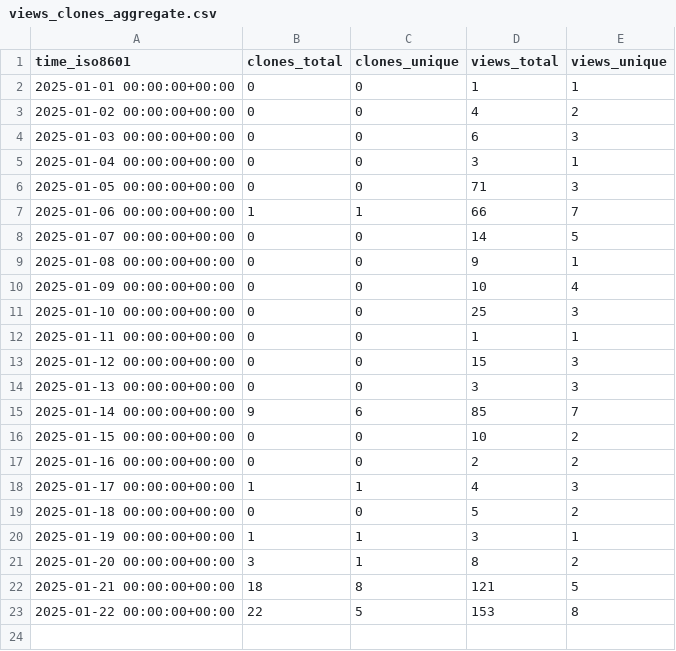
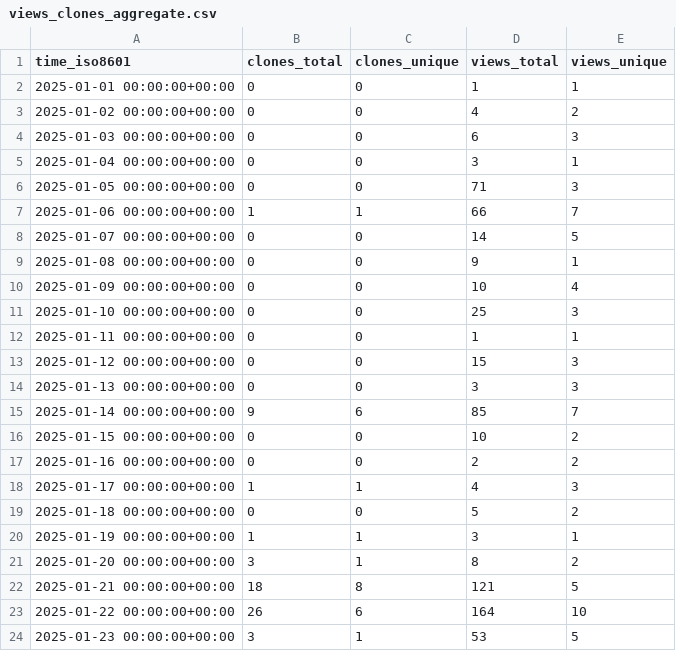
Before and after one commit to MLDataAnalytics/pNet, a CSV file: MLDataAnalytics/pNet/ghrs-data/views_clones_aggregate.csv, drawn as a sheet.

```diff
--- a/MLDataAnalytics/pNet/ghrs-data/views_clones_aggregate.csv
+++ b/MLDataAnalytics/pNet/ghrs-data/views_clones_aggregate.csv
@@ -22,2 +22,3 @@ time_iso8601,clones_total,clones_unique,views_total,views_unique
 2025-01-21 00:00:00+00:00,18,8,121,5
-2025-01-22 00:00:00+00:00,22,5,153,8
+2025-01-22 00:00:00+00:00,26,6,164,10
+2025-01-23 00:00:00+00:00,3,1,53,5
```
Also changed, not shown: 1 other file.
